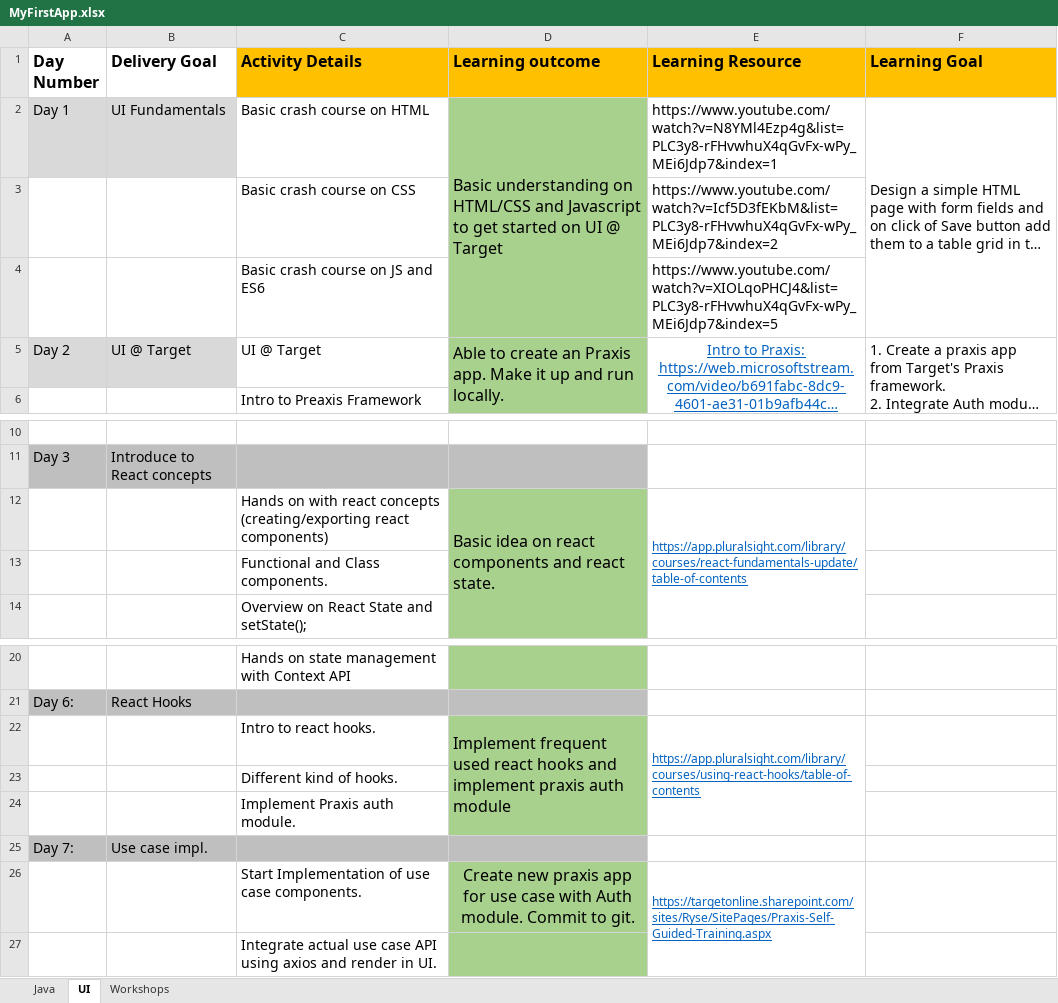
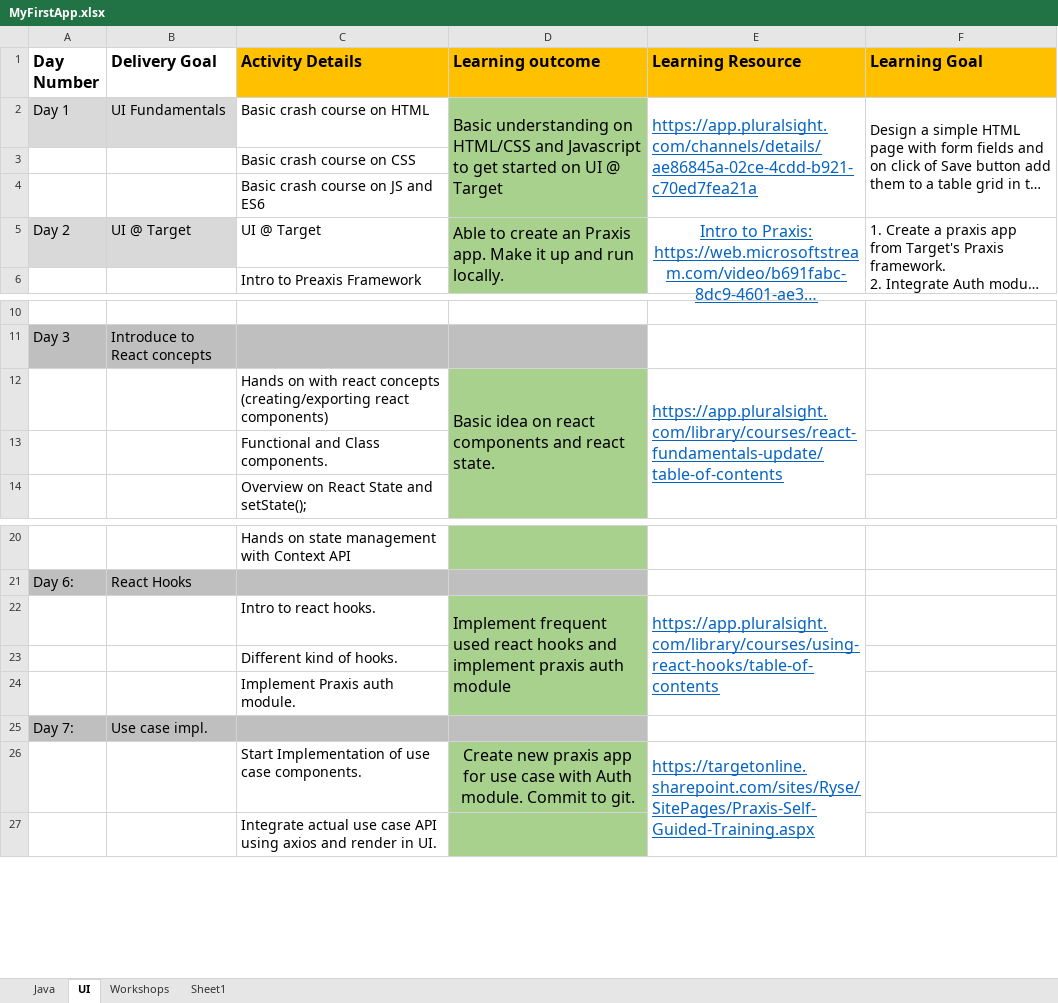
Before and after one commit to Ryse-Target-Ready-2022/learningresources-api, an Excel workbook: MyFirstApp.xlsx, sheet UI, drawn as a sheet; only a part is shown, gaps mark what is left out; long unchanged cells end in …; values as stored, in another font and other column widths than the file's, no borders; the diff names each change by its address in the sheet, - before the commit and + after, or states it on an @@ line.

```diff
--- a/MyFirstApp.xlsx (sheet UI)
+++ b/MyFirstApp.xlsx (sheet UI)
+sheet tab: Sheet1
-E2 (Learning Resource): https://www.youtube.com/watch?v=N8YMl4Ezp4g&list=PLC3y8-rFHvwhuX4qGvFx-wPy_MEi6Jdp7&index=1
+E2 (Learning Resource): https://app.pluralsight.com/channels/details/ae86845a-02ce-4cdd-b921-c70ed7fea21a
@@ E2 text size: larger, underline: off → on, text colour: black → #0563C1 @@
+E2:E4 merged
-E3 (Learning Resource): https://www.youtube.com/watch?v=Icf5D3fEKbM&list=PLC3y8-rFHvwhuX4qGvFx-wPy_MEi6Jdp7&index=2
+E3 (Learning Resource): (empty)
-E4 (Learning Resource): https://www.youtube.com/watch?v=XIOLqoPHCJ4&list=PLC3y8-rFHvwhuX4qGvFx-wPy_MEi6Jdp7&index=5
+E4 (Learning Resource): (empty)
@@ E5 text size: larger @@
@@ E12 text size: larger @@
@@ E22 text size: larger @@
@@ E26 text size: larger @@
```
